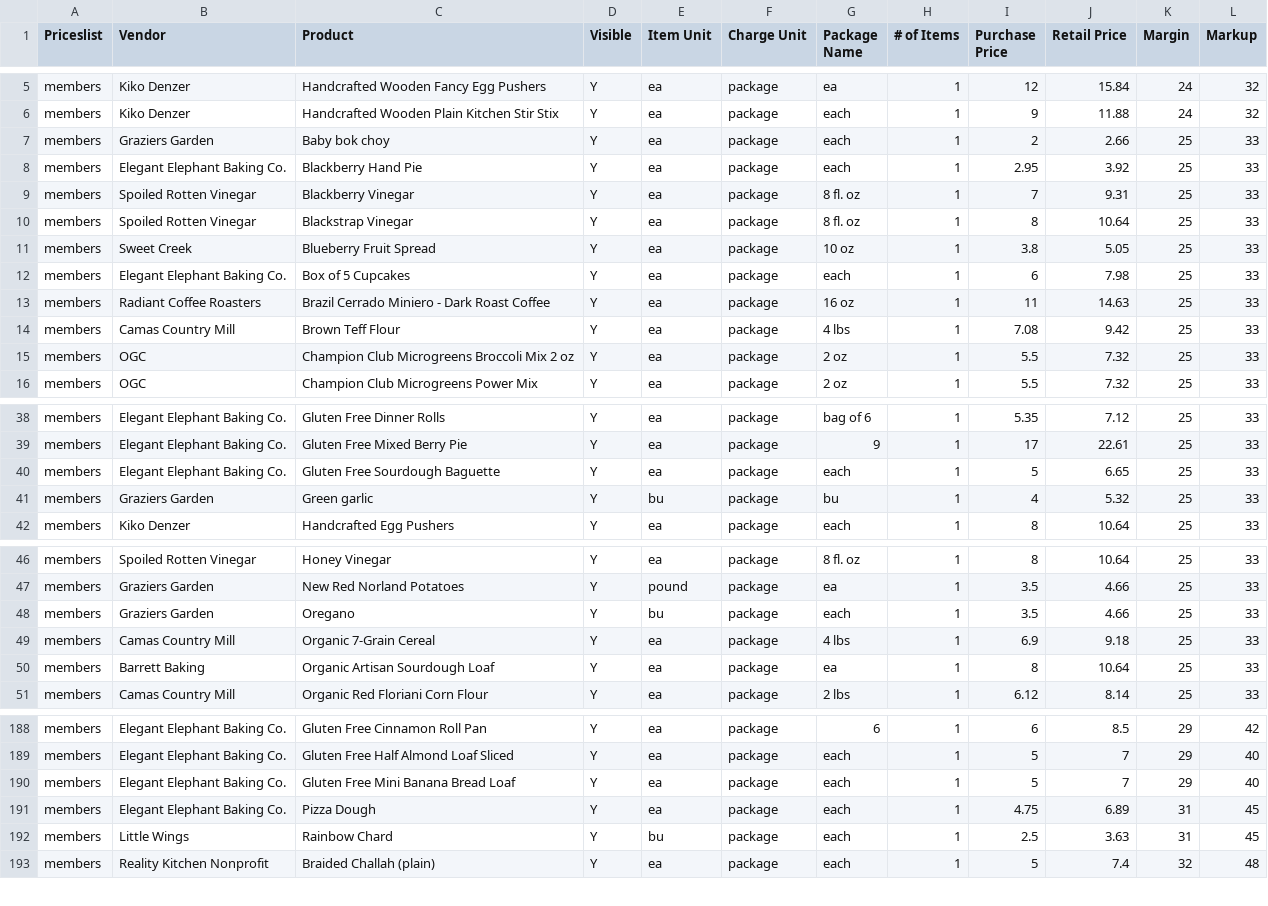
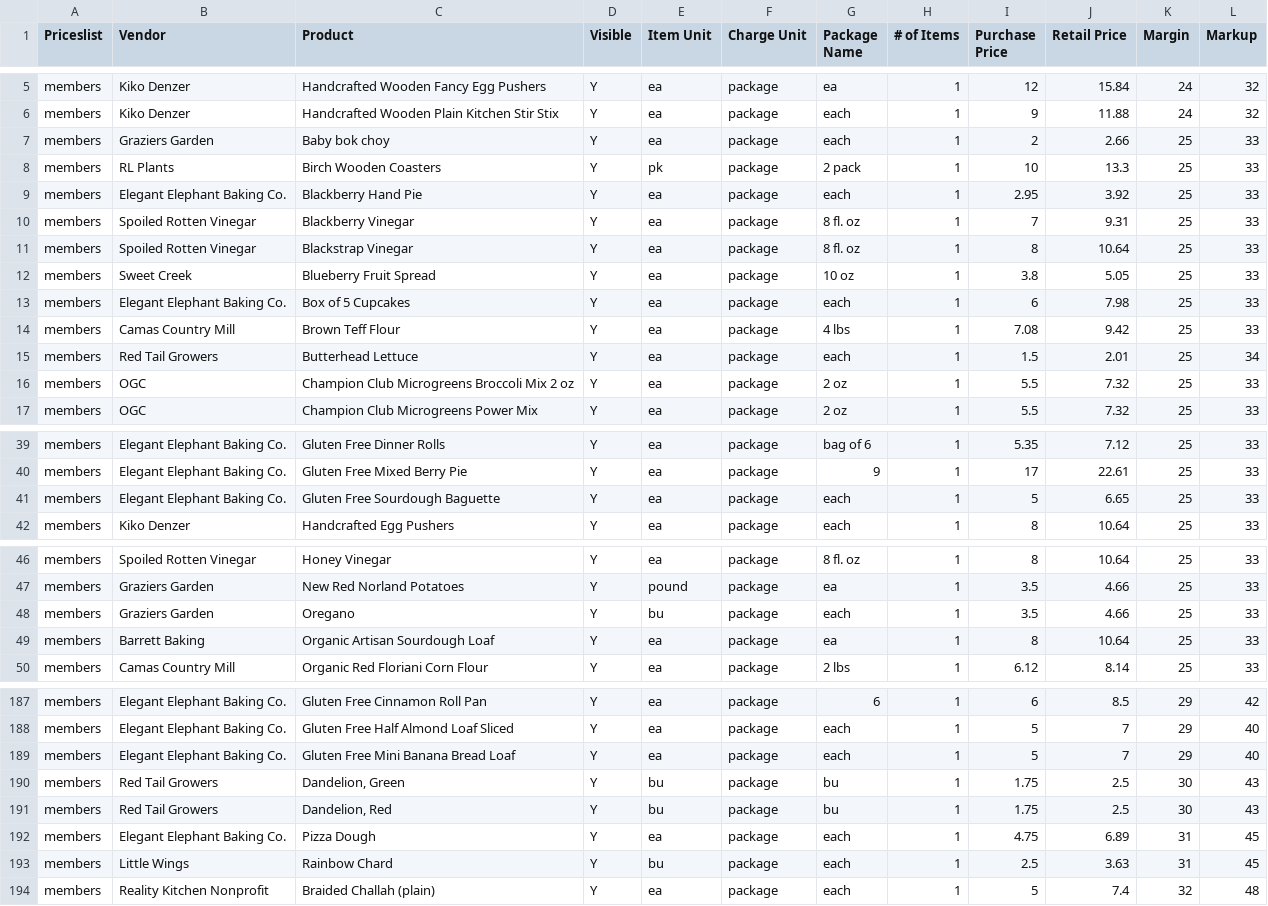
Before and after one commit to required777/TD-Testing-ffcsa_scripts, a CSV file: localline/data/members_pricelist_analytics.csv, drawn as a sheet; only a part is shown, gaps mark what is left out; the diff covers the shown part only.

```diff
--- a/localline/data/members_pricelist_analytics.csv
+++ b/localline/data/members_pricelist_analytics.csv
@@ -7,2 +7,3 @@ members,Kiko Denzer,Handcrafted Wooden Plain Kitchen Stir Stix,Y,ea,package,each
 members,Graziers Garden,Baby bok choy,Y,ea,package,each,1,2,2.66,25,33
+members,RL Plants,Birch Wooden Coasters,Y,pk,package,2 pack,1,10,13.3,25,33
 members,Elegant Elephant Baking Co.,Blackberry Hand Pie,Y,ea,package,each,1,2.95,3.92,25,33
@@ -12,4 +13,4 @@ members,Sweet Creek,Blueberry Fruit Spread,Y,ea,package,10 oz,1,3.8,5.05,25,33
 members,Elegant Elephant Baking Co.,Box of 5 Cupcakes,Y,ea,package,each,1,6,7.98,25,33
-members,Radiant Coffee Roasters,Brazil Cerrado Miniero - Dark Roast Coffee,Y,ea,package,16 oz,1,11,14.63,25,33
 members,Camas Country Mill,Brown Teff Flour,Y,ea,package,4 lbs,1,7.08,9.42,25,33
+members,Red Tail Growers,Butterhead Lettuce,Y,ea,package,each,1,1.5,2.01,25,34
 members,OGC,Champion Club Microgreens Broccoli Mix 2 oz,Y,ea,package,2 oz,1,5.5,7.32,25,33
@@ -40,3 +41,2 @@ members,Elegant Elephant Baking Co.,Gluten Free Mixed Berry Pie,Y,ea,package,9,1
 members,Elegant Elephant Baking Co.,Gluten Free Sourdough Baguette,Y,ea,package,each,1,5,6.65,25,33
-members,Graziers Garden,Green garlic,Y,bu,package,bu,1,4,5.32,25,33
 members,Kiko Denzer,Handcrafted Egg Pushers,Y,ea,package,each,1,8,10.64,25,33
@@ -48,3 +48,2 @@ members,Graziers Garden,New Red Norland Potatoes,Y,pound,package,ea,1,3.5,4.66,2
 members,Graziers Garden,Oregano,Y,bu,package,each,1,3.5,4.66,25,33
-members,Camas Country Mill,Organic 7-Grain Cereal,Y,ea,package,4 lbs,1,6.9,9.18,25,33
 members,Barrett Baking,Organic Artisan Sourdough Loaf,Y,ea,package,ea,1,8,10.64,25,33
@@ -190,2 +189,4 @@ members,Elegant Elephant Baking Co.,Gluten Free Half Almond Loaf Sliced,Y,ea,pac
 members,Elegant Elephant Baking Co.,Gluten Free Mini Banana Bread Loaf,Y,ea,package,each,1,5,7,29,40
+members,Red Tail Growers,"Dandelion, Green",Y,bu,package,bu,1,1.75,2.5,30,43
+members,Red Tail Growers,"Dandelion, Red",Y,bu,package,bu,1,1.75,2.5,30,43
 members,Elegant Elephant Baking Co.,Pizza Dough,Y,ea,package,each,1,4.75,6.89,31,45
```
Also changed, not shown: 5 moved rows and 6 edited cells elsewhere in this file, localline/data/guest_pricelist_analytics.csv, localline/data/herdshare_pricelist_analytics.csv.
